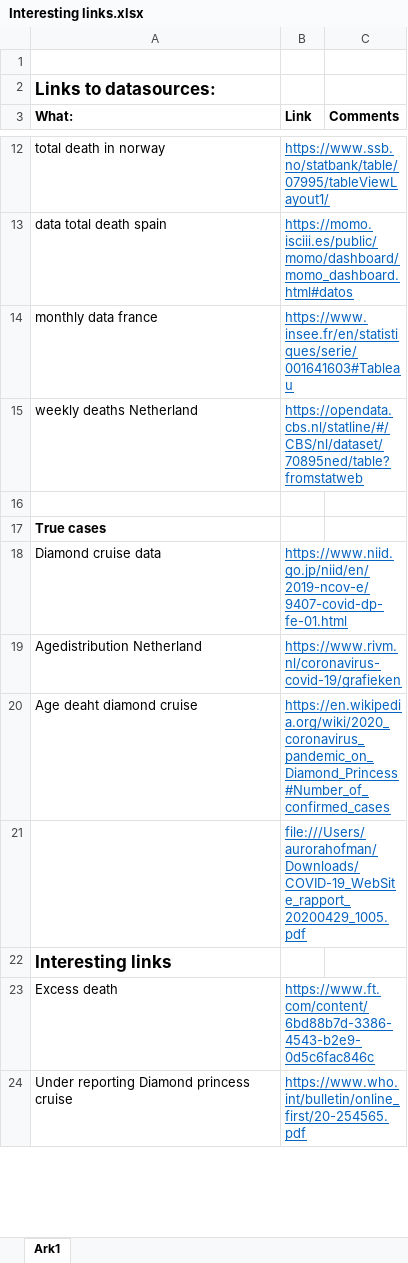
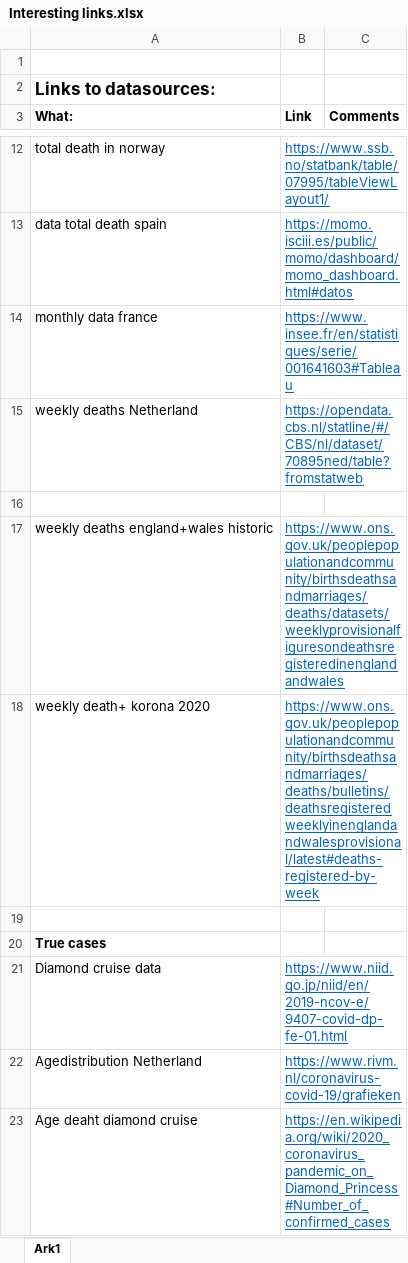
Before and after one commit to paulrognonvael/Bayesian-Time-Dep-Poisson-Model, an Excel workbook: Interesting links.xlsx, sheet Ark1, drawn as a sheet; only a part is shown, gaps mark what is left out; the shorter side is filled out with more unchanged rows; values as stored, in another font and other column widths than the file's, no borders; the diff names each change by its address in the sheet, - before the commit and + after, or states it on an @@ line.

```diff
--- a/Interesting links.xlsx (sheet Ark1)
+++ b/Interesting links.xlsx (sheet Ark1)
+row 17: weekly deaths england+wales historic | https://www.ons.gov.uk/peoplepopulationandcommunity/birthsdeathsandmarriages/deaths/datasets/weeklyprovisionalfiguresondeathsregisteredinenglandandwales
+row 18: weekly death+ korona 2020 | https://www.ons.gov.uk/peoplepopulationandcommunity/birthsdeathsandmarriages/deaths/bulletins/deathsregisteredweeklyinenglandandwalesprovisional/latest#deaths-registered-by-week
+row 19: (empty)
```
Also changed, not shown: 21 other files.
